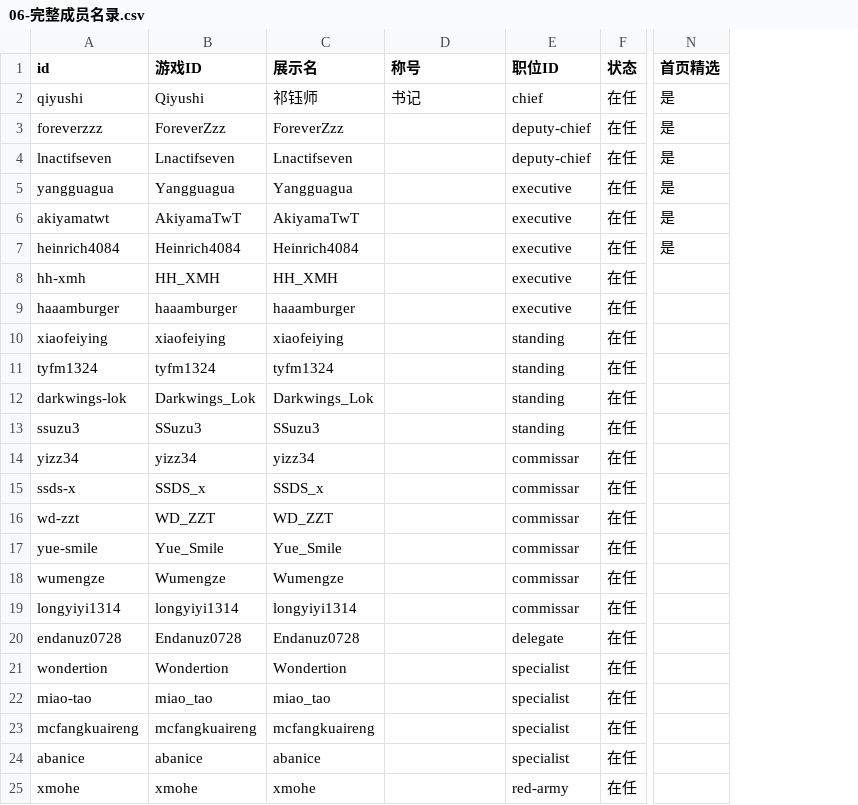
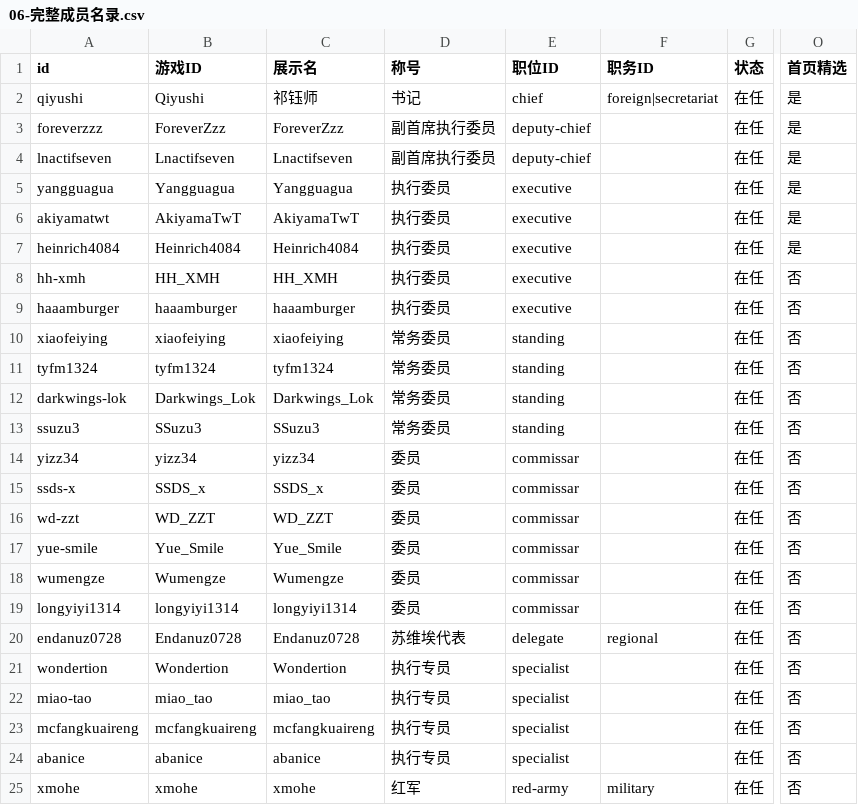
Before and after one commit to longyiyi1314/lihai-simmc, a CSV file: 录入模板/06-完整成员名录.csv, drawn as a sheet; only a part is shown, gaps mark what is left out; addresses are those after the commit; the diff names each change by its address in the sheet, - before the commit and + after, or states it on an @@ line.

```diff
--- a/录入模板/06-完整成员名录.csv
+++ b/录入模板/06-完整成员名录.csv
+column F (职务ID), rows 2-25: foreign|secretariat |  |  |  |  |  |  |  |  |  |  |  |  |  |  |  |  |  | regional |  |  |  |  | military
-D3:D4 (称号): (empty)
+D3:D4 (称号): 副首席执行委员
-D5:D9 (称号): (empty)
+D5:D9 (称号): 执行委员
-O8:O25 (首页精选): (empty)
+O8:O25 (首页精选): 否
-D10:D13 (称号): (empty)
+D10:D13 (称号): 常务委员
-D14:D19 (称号): (empty)
+D14:D19 (称号): 委员
-D20 (称号): (empty)
+D20 (称号): 苏维埃代表
-D21:D24 (称号): (empty)
+D21:D24 (称号): 执行专员
-D25 (称号): (empty)
+D25 (称号): 红军
```
Also changed, not shown: 5 other files.
